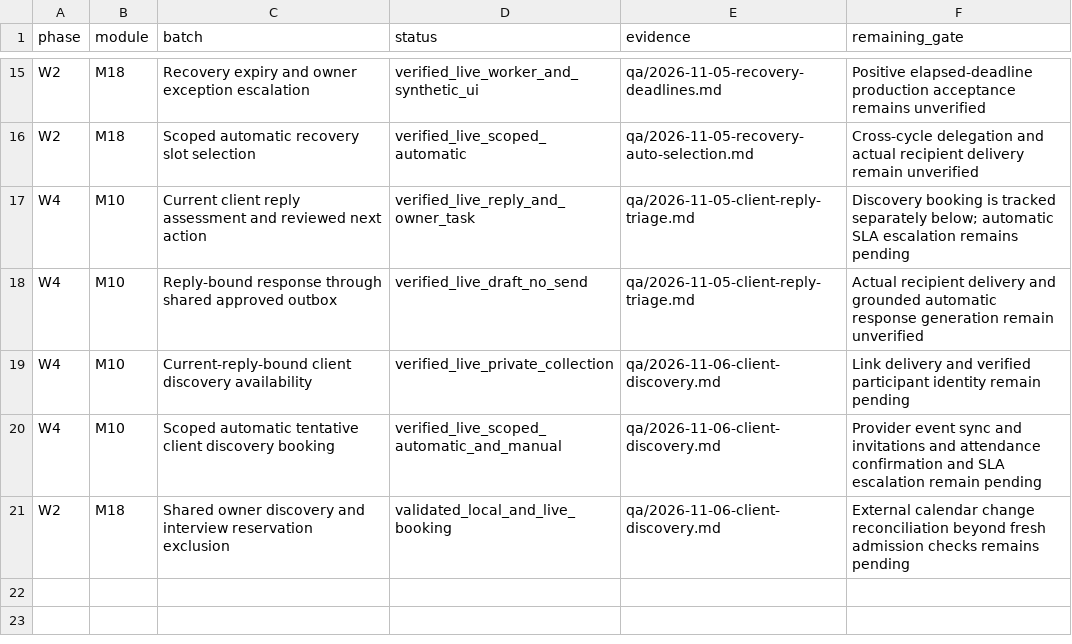
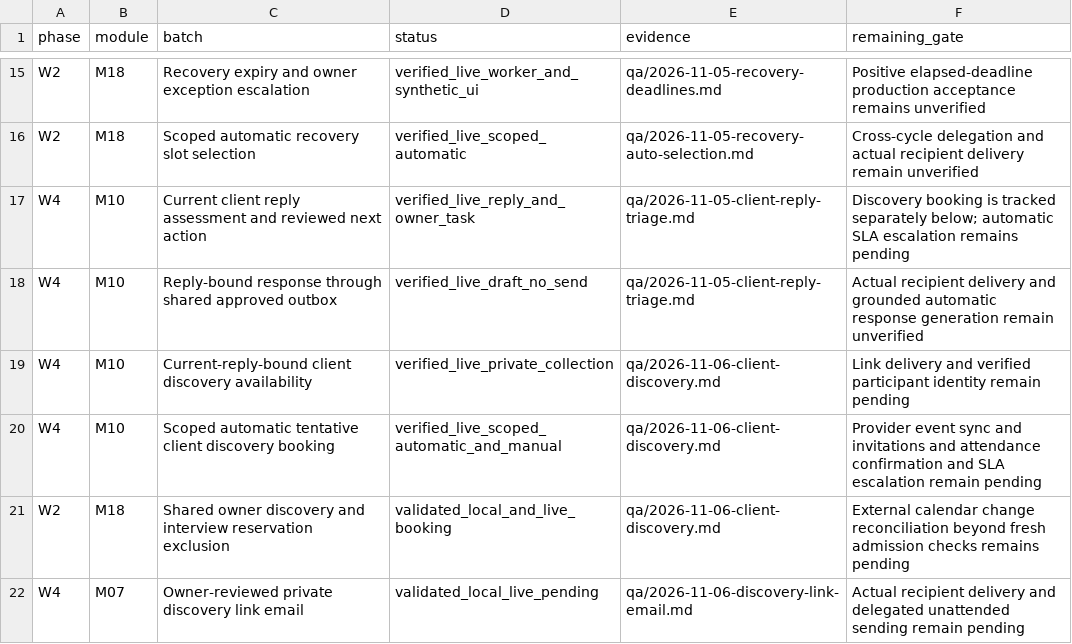
Before and after one commit to sahilk267/freehr-overseas, a CSV file: docs/PHASE_IMPLEMENTATION_TRACKER.csv, drawn as a sheet; only a part is shown, gaps mark what is left out.

Commit message:
feat: deliver approved client discovery links through the shared private outbox

```diff
--- a/docs/PHASE_IMPLEMENTATION_TRACKER.csv
+++ b/docs/PHASE_IMPLEMENTATION_TRACKER.csv
@@ -21 +21,2 @@ W4,M10,Scoped automatic tentative client discovery booking,verified_live_scoped_
 W2,M18,Shared owner discovery and interview reservation exclusion,validated_local_and_live_booking,qa/2026-11-06-client-discovery.md,External calendar change reconciliation beyond fresh admission checks remains pending
+W4,M07,Owner-reviewed private discovery link email,validated_local_live_pending,qa/2026-11-06-discovery-link-email.md,Actual recipient delivery and delegated unattended sending remain pending
```
Also changed, not shown: 12 other files.
